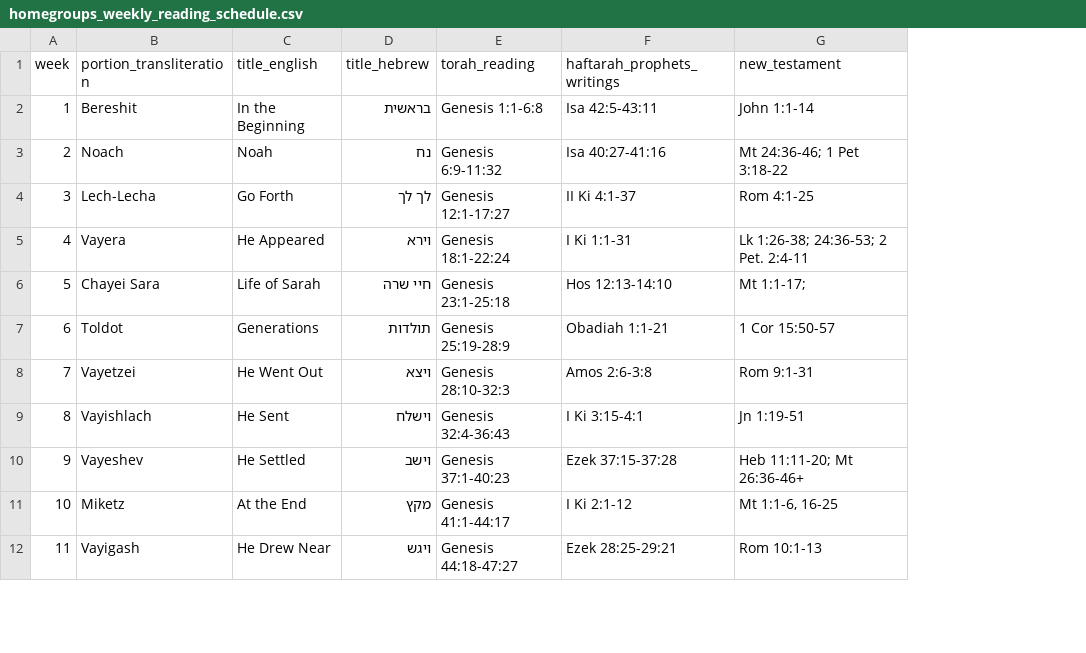
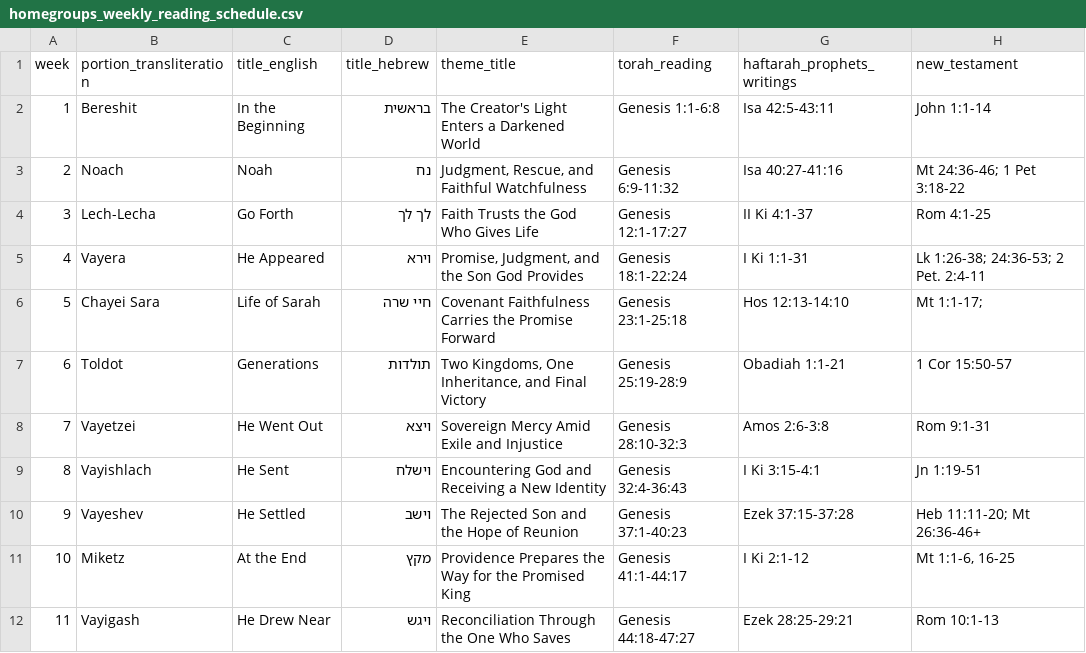
Before and after one commit to emartinie/HGBibleApp, a CSV file: homegroups_weekly_reading_schedule.csv, drawn as a sheet; only a part is shown; the diff names each change by its address in the sheet, - before the commit and + after, or states it on an @@ line.

Commit message:
Add all-Scripture theme titles to weekly schedule

```diff
--- a/homegroups_weekly_reading_schedule.csv
+++ b/homegroups_weekly_reading_schedule.csv
+column E (theme_title), rows 2-12: The Creator's Light Enters a Darkened World | Judgment, Rescue, and Faithful Watchfulness | Faith Trusts the God Who Gives Life | Promise, Judgment, and the Son God Provides | Covenant Faithfulness Carries the Promise Forward | Two Kingdoms, One Inheritance, and Final Victory | Sovereign Mercy Amid Exile and Injustice | Encountering God and Receiving a New Identity | The Rejected Son and the Hope of Reunion | Providence Prepares the Way for the Promised King | Reconciliation Through the One Who Saves
```
